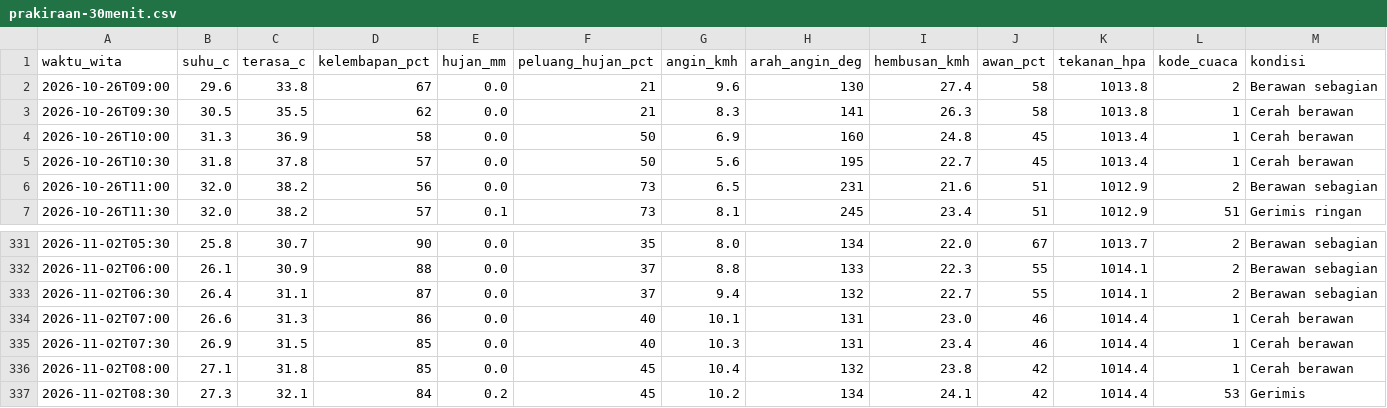
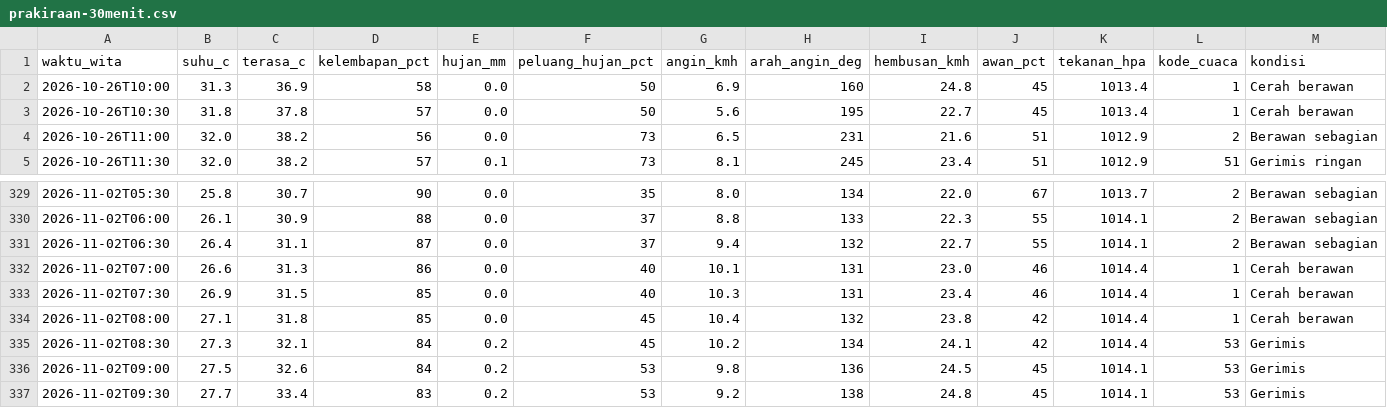
Before and after one commit to ariblackheart-cyber/cuaca-mataram, a CSV file: data/prakiraan-30menit.csv, drawn as a sheet; only a part is shown, gaps mark what is left out; removed rows and columns are numbered as before the commit, all else as after; the diff names each change by its address in the sheet, - before the commit and + after, or states it on an @@ line.

```diff
--- a/data/prakiraan-30menit.csv
+++ b/data/prakiraan-30menit.csv
-row 2: 2026-10-26T09:00 | 29.6 | 33.8 | 67 | 0.0 | 21 | 9.6 | 130 | 27.4 | 58 | 1013.8 | 2 | Berawan sebagian
-row 3: 2026-10-26T09:30 | 30.5 | 35.5 | 62 | 0.0 | 21 | 8.3 | 141 | 26.3 | 58 | 1013.8 | 1 | Cerah berawan
+row 336: 2026-11-02T09:00 | 27.5 | 32.6 | 84 | 0.2 | 53 | 9.8 | 136 | 24.5 | 45 | 1014.1 | 53 | Gerimis
+row 337: 2026-11-02T09:30 | 27.7 | 33.4 | 83 | 0.2 | 53 | 9.2 | 138 | 24.8 | 45 | 1014.1 | 53 | Gerimis
```
Also changed, not shown: 2 other files.
